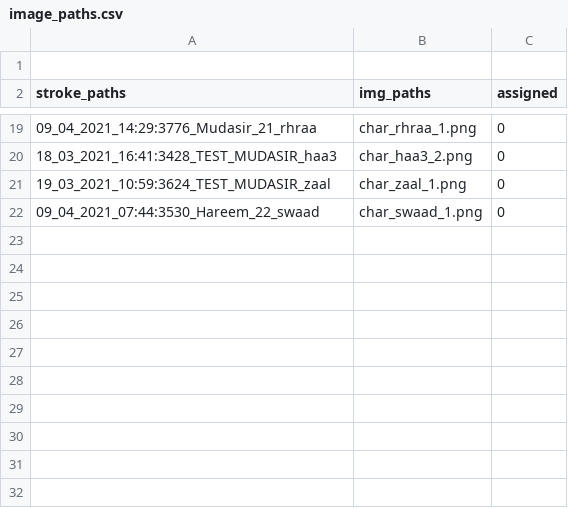
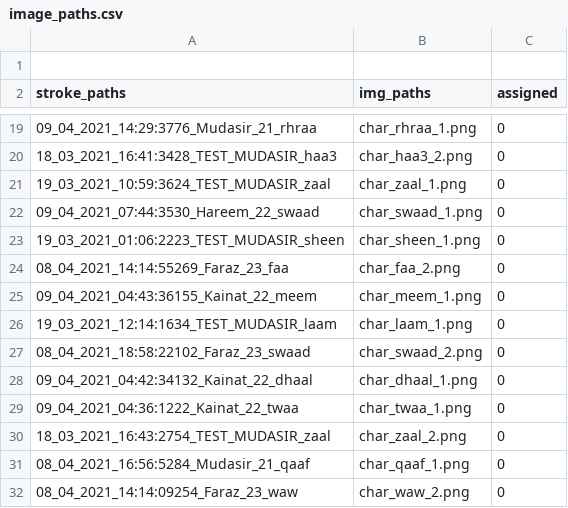
Before and after one commit to kaavish-ki-kavish/dataset_urdu_chars, a CSV file: image_paths.csv, drawn as a sheet; only a part is shown, gaps mark what is left out; the diff names each change by its address in the sheet, - before the commit and + after, or states it on an @@ line.

Commit message:
images and csv updated

```diff
--- a/image_paths.csv
+++ b/image_paths.csv
+row 23: 19_03_2021_01:06:2223_TEST_MUDASIR_sheen | char_sheen_1.png | 0
+row 24: 08_04_2021_14:14:55269_Faraz_23_faa | char_faa_2.png | 0
+row 25: 09_04_2021_04:43:36155_Kainat_22_meem | char_meem_1.png | 0
+row 26: 19_03_2021_12:14:1634_TEST_MUDASIR_laam | char_laam_1.png | 0
+row 27: 08_04_2021_18:58:22102_Faraz_23_swaad | char_swaad_2.png | 0
+row 28: 09_04_2021_04:42:34132_Kainat_22_dhaal | char_dhaal_1.png | 0
+row 29: 09_04_2021_04:36:1222_Kainat_22_twaa | char_twaa_1.png | 0
+row 30: 18_03_2021_16:43:2754_TEST_MUDASIR_zaal | char_zaal_2.png | 0
+row 31: 08_04_2021_16:56:5284_Mudasir_21_qaaf | char_qaaf_1.png | 0
+row 32: 08_04_2021_14:14:09254_Faraz_23_waw | char_waw_2.png | 0
```
Also changed, not shown: 10 other files.
